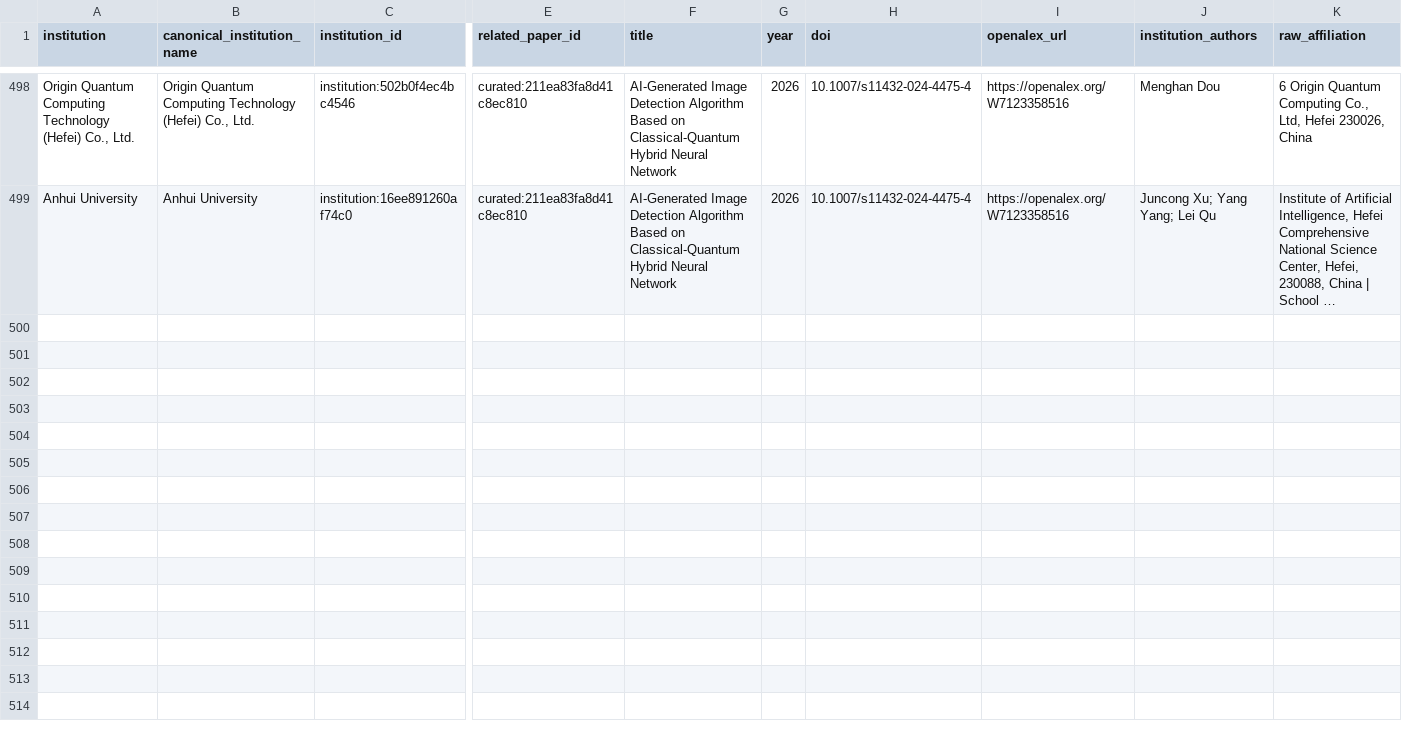
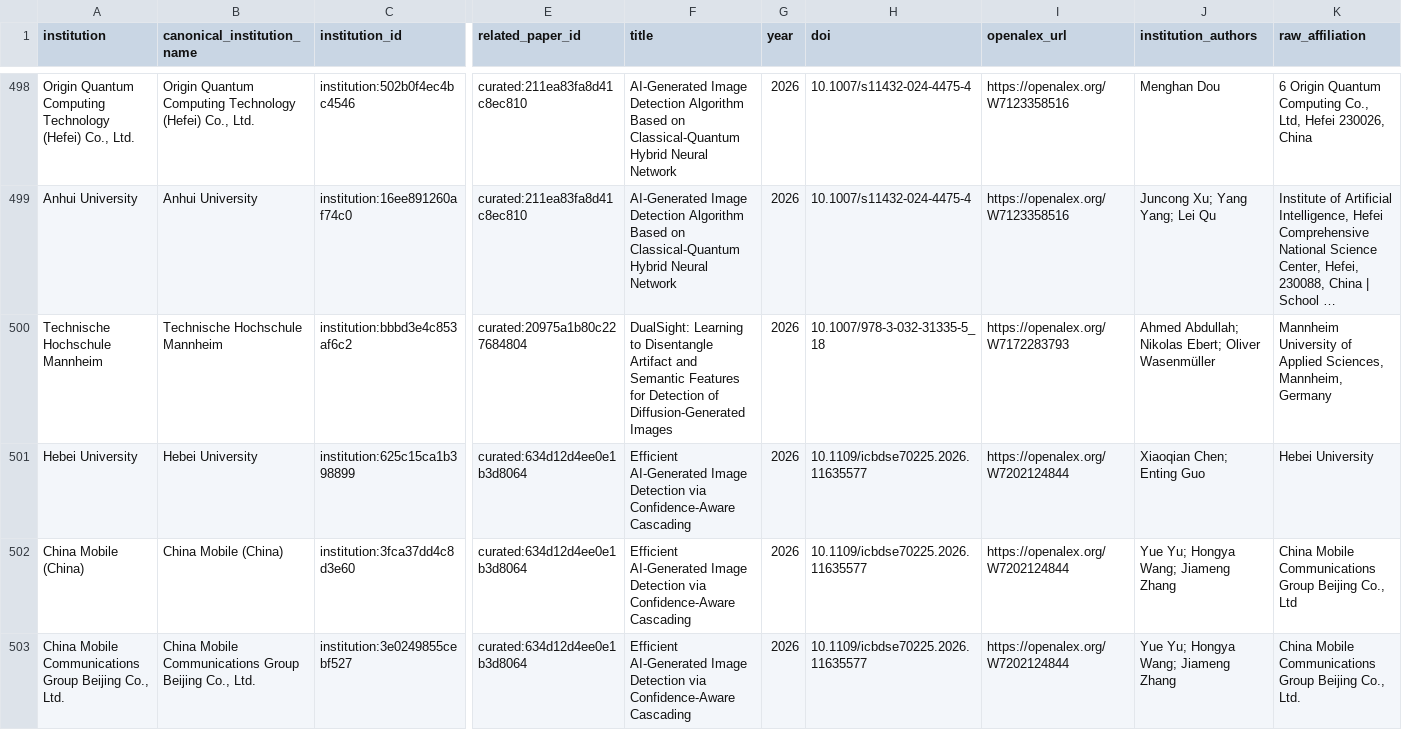
Before and after one commit to meiling-fdu/synthetic-image-research-map, a CSV file: data/curated/institution_location_review.csv, drawn as a sheet; only a part is shown, gaps mark what is left out; long unchanged cells end in …; rows hold the shown columns only; the diff names each change by its address in the sheet, - before the commit and + after, or states it on an @@ line.

```diff
--- a/data/curated/institution_location_review.csv
+++ b/data/curated/institution_location_review.csv
+row 500: Technische Hochschule Mannheim | Technische Hochschule Mannheim | institution:bbbd3e4c853af6c2 | curated:20975a1b80c227684804 | DualSight: Learning to Disentangle Artifact and Semantic Features for Detection of Diffusion-Generated Images | 2026 | 10.1007/978-3-032-31335-5_18 | https://openalex.org/W7172283793 | Ahmed Abdullah; Nikolas Ebert; Oliver Wasenmüller | Mannheim University of Applied Sciences, Mannheim, Germany
+row 501: Hebei University | Hebei University | institution:625c15ca1b398899 | curated:634d12d4ee0e1b3d8064 | Efficient AI-Generated Image Detection via Confidence-Aware Cascading | 2026 | 10.1109/icbdse70225.2026.11635577 | https://openalex.org/W7202124844 | Xiaoqian Chen; Enting Guo | Hebei University
+row 502: China Mobile (China) | China Mobile (China) | institution:3fca37dd4c8d3e60 | curated:634d12d4ee0e1b3d8064 | Efficient AI-Generated Image Detection via Confidence-Aware Cascading | 2026 | 10.1109/icbdse70225.2026.11635577 | https://openalex.org/W7202124844 | Yue Yu; Hongya Wang; Jiameng Zhang | China Mobile Communications Group Beijing Co., Ltd
+row 503: China Mobile Communications Group Beijing Co., Ltd. | China Mobile Communications Group Beijing Co., Ltd. | institution:3e0249855cebf527 | curated:634d12d4ee0e1b3d8064 | Efficient AI-Generated Image Detection via Confidence-Aware Cascading | 2026 | 10.1109/icbdse70225.2026.11635577 | https://openalex.org/W7202124844 | Yue Yu; Hongya Wang; Jiameng Zhang | China Mobile Communications Group Beijing Co., Ltd.
```
Also changed, not shown: data/curated/author_institution_mappings.csv, data/curated/institution_locations.csv, 15 other files.
